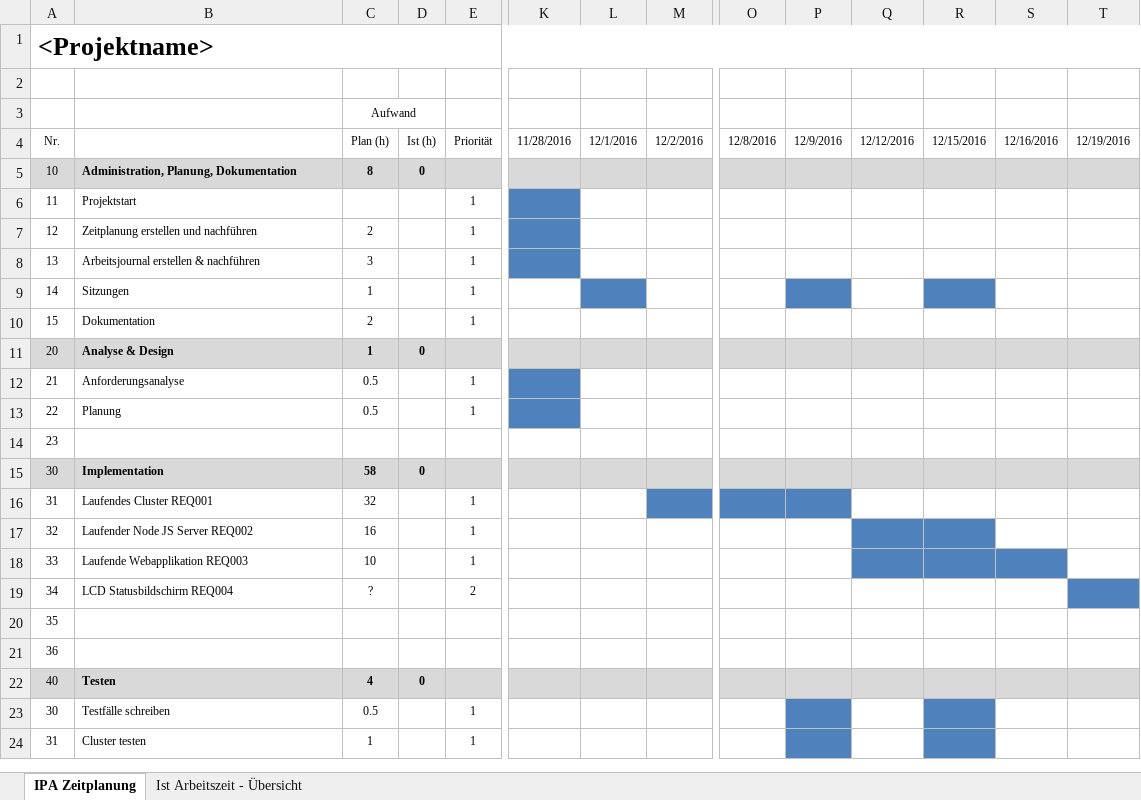
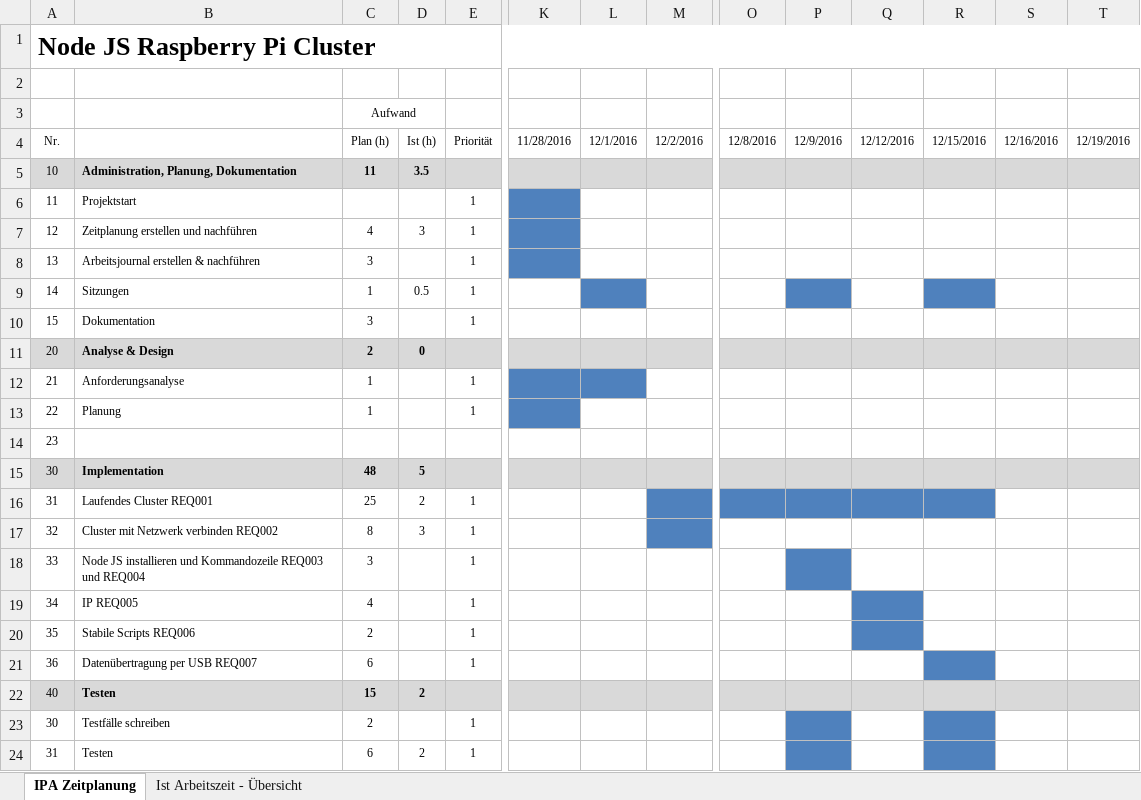
Before and after one commit to Lin004/Projects, an Excel workbook: Zeitplanung.xlsx, sheet IPA Zeitplanung, drawn as a sheet; only a part is shown, gaps mark what is left out; values as stored, in another font and other column widths than the file's, no borders; removed rows and columns are numbered as before the commit, all else as after; rows hold the shown columns only; the diff covers the shown part only; the diff names each change by its address in the sheet, - before the commit and + after, or states it on an @@ line.

Commit message:
Add files via upload

```diff
--- a/Zeitplanung.xlsx (sheet IPA Zeitplanung)
+++ b/Zeitplanung.xlsx (sheet IPA Zeitplanung)
-A1: <Projektname>
+A1: Node JS Raspberry Pi Cluster
-C5: 8
+C5: 11
-D5: 0
+D5: 3.5
-C7: 2
+C7: 4
-D7: (empty)
+D7: 3
-D9: (empty)
+D9: 0.5
-C10: 2
+C10: 3
-C11: 1
+C11: 2
-C12:C13: 0.5
+C12:C13: 1
-L12 fill: none
+L12 fill: #4F81BD
-C15: 58
+C15: 48
-D15: 0
+D15: 5
-C16: 32
+C16: 25
-D16: (empty)
+D16: 2
-Q16:R16 fill: none
+Q16:R16 fill: #4F81BD
-row 17: 32 | Laufender Node JS Server REQ002 | 16 |  | 1
+row 17: 32 | Cluster mit Netzwerk verbinden REQ002 | 8 | 3 | 1
-B18: Laufende Webapplikation REQ003
+B18: Node JS installieren und Kommandozeile REQ003 und REQ004
-C18: 10
+C18: 3
-P18 fill: none
+P18 fill: #4F81BD
-Q18:S18 fill: #4F81BD
+Q18:S18 fill: none
-row 19: 34 | LCD Statusbildschirm REQ004 | ? |  | 2
-row 20: 35
-row 21: 36
+row 19: 34 | IP REQ005 | 4 |  | 1
+row 20: 35 | Stabile Scripts REQ006 | 2 |  | 1
+row 21: 36 | Datenübertragung per USB REQ007 | 6 |  | 1
-C22: 4
+C22: 15
-D22: 0
+D22: 2
-C23: 0.5
+C23: 2
-row 24: 31 | Cluster testen | 1 |  | 1
+row 24: 31 | Testen | 6 | 2 | 1
```
Also changed, not shown: 1 added row, 1 removed row and 4 edited cells elsewhere in this sheet, sheet Ist Arbeitszeit - Übersicht, charts or pictures.
